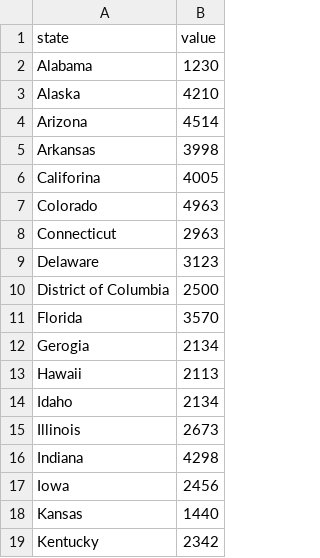
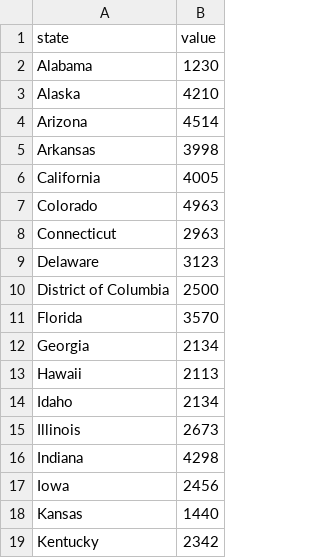
Before and after one commit to mcs2515/data_vis_catalog, a CSV file: datasets/tips.csv, drawn as a sheet; only a part is shown.

```diff
--- a/datasets/tips.csv
+++ b/datasets/tips.csv
@@ -5,3 +5,3 @@ Arizona,4514
 Arkansas,3998
-Califorina,4005
+California,4005
 Colorado,4963
@@ -11,3 +11,3 @@ District of Columbia,2500
 Florida,3570
-Gerogia,2134
+Georgia,2134
 Hawaii,2113
```
Also changed, not shown: 2 other files.
